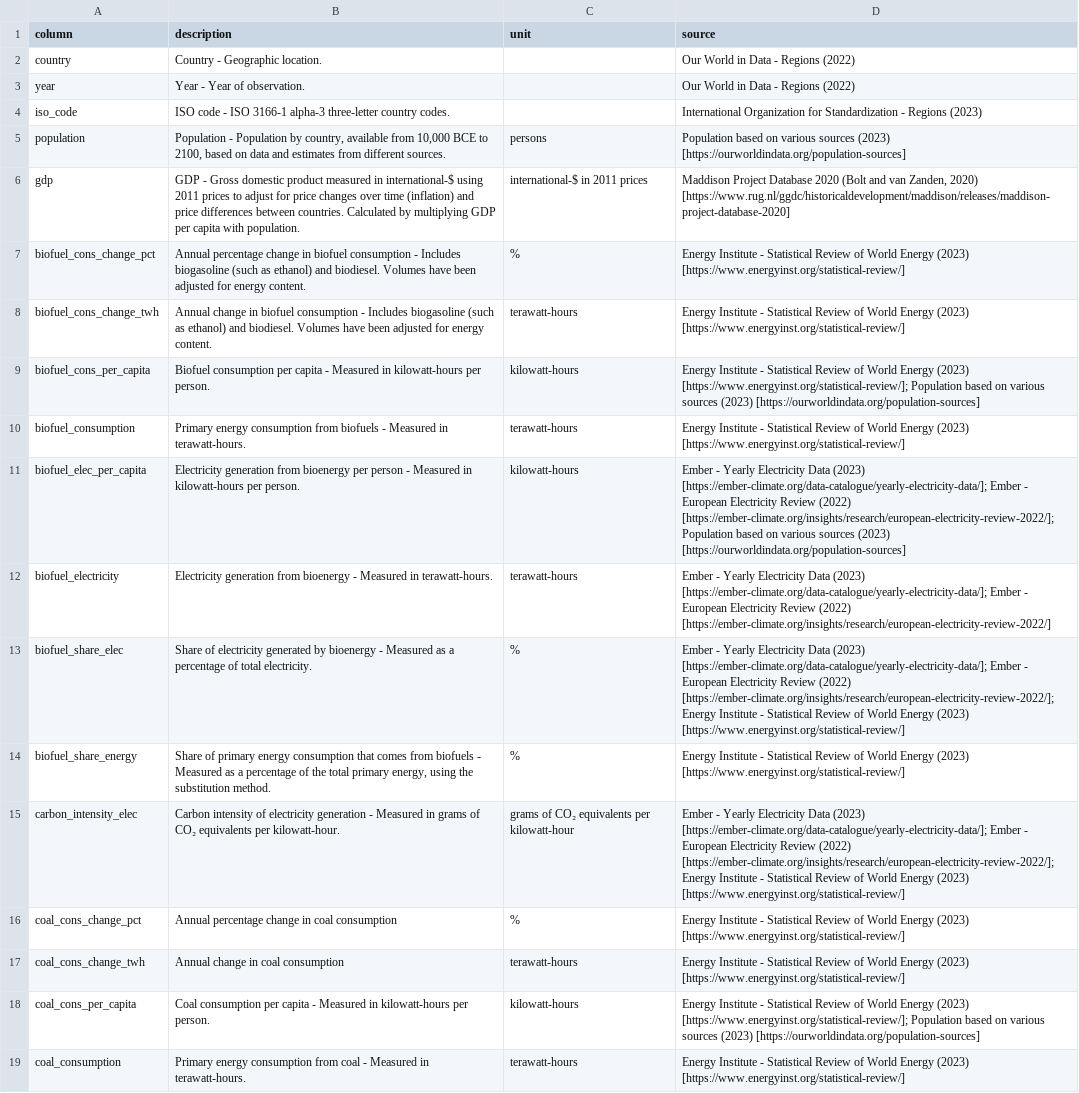
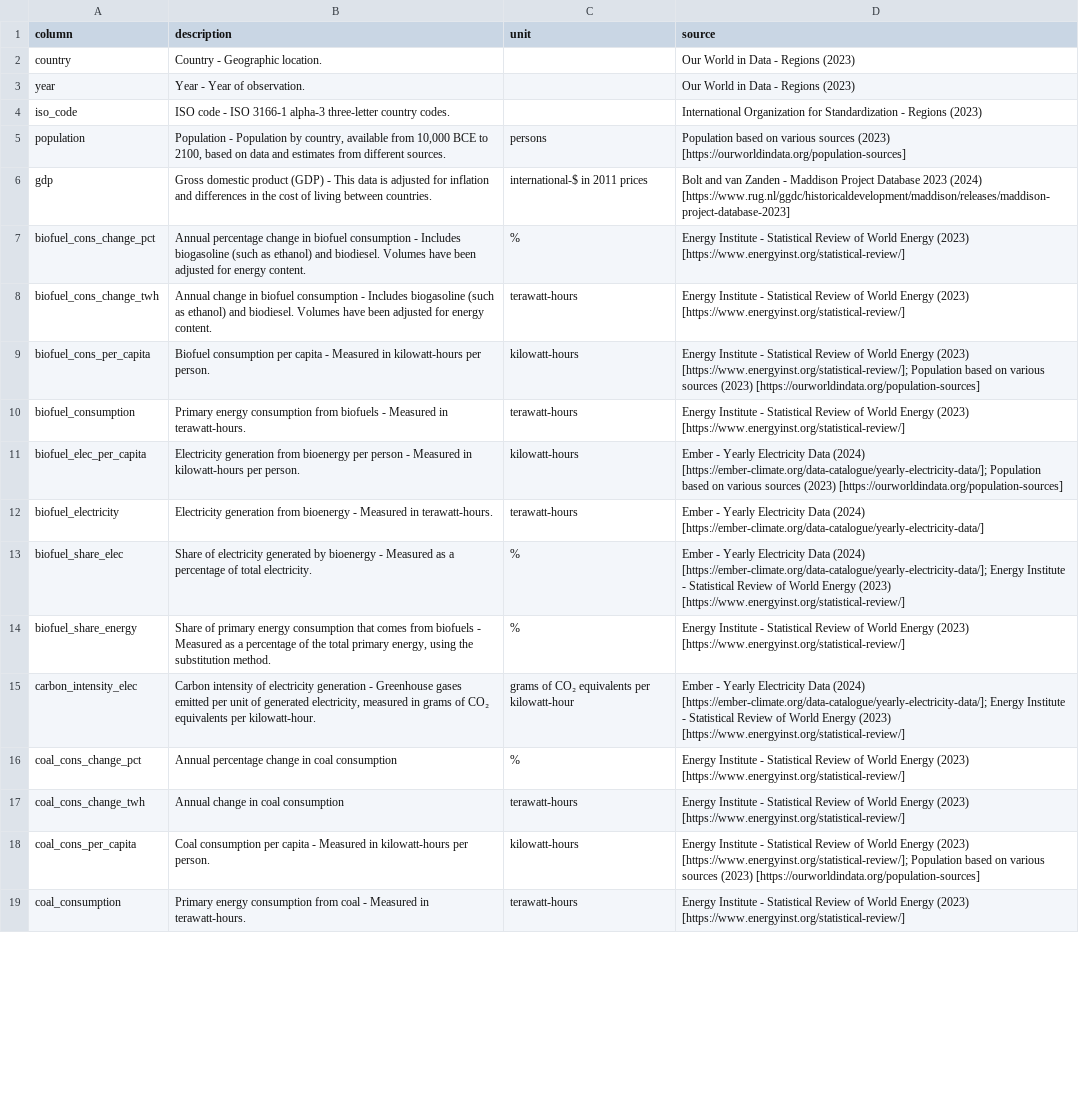
Before and after one commit to owid/energy-data, a CSV file: owid-energy-codebook.csv, drawn as a sheet; only a part is shown; the diff covers the shown part only.

Commit message:
Update data and codebook

```diff
--- a/owid-energy-codebook.csv
+++ b/owid-energy-codebook.csv
@@ -1,7 +1,7 @@
 column,description,unit,source
-country,Country - Geographic location.,,Our World in Data - Regions (2022)
-year,Year - Year of observation.,,Our World in Data - Regions (2022)
+country,Country - Geographic location.,,Our World in Data - Regions (2023)
+year,Year - Year of observation.,,Our World in Data - Regions (2023)
 iso_code,ISO code - ISO 3166-1 alpha-3 three-letter country codes.,,International Organization for Standardization - Regions (2023)
 population,"Population - Population by country, available from 10,000 BCE to 2100, based on data and estimates from different sources.",persons,Population based on various sources (2023) [https://ourworldindata.org/population-sources]
-gdp,GDP - Gross domestic product measured in international-$ using 2011 prices to adjust for price changes over time (inflation) and price differences between countries. Calculated by multiplying GDP per capita with population.,international-$ in 2011 prices,"Maddison Project Database 2020 (Bolt and van Zanden, 2020) [https://www.rug.nl/ggdc/historicaldevelopment/maddison/releases/maddison-project-database-2020]"
+gdp,Gross domestic product (GDP) - This data is adjusted for inflation and differences in the cost of living between countries.,international-$ in 2011 prices,Bolt and van Zanden - Maddison Project Database 2023 (2024) [https://www.rug.nl/ggdc/historicaldevelopment/maddison/releases/maddison-project-database-2023]
 biofuel_cons_change_pct,Annual percentage change in biofuel consumption - Includes biogasoline (such as ethanol) and biodiesel. Volumes have been adjusted for energy content.,%,Energy Institute - Statistical Review of World Energy (2023) [https://www.energyinst.org/statistical-review/]
@@ -10,7 +10,7 @@ biofuel_cons_per_capita,Biofuel consumption per capita - Measured in kilowatt-ho
 biofuel_consumption,Primary energy consumption from biofuels - Measured in terawatt-hours.,terawatt-hours,Energy Institute - Statistical Review of World Energy (2023) [https://www.energyinst.org/statistical-review/]
-biofuel_elec_per_capita,Electricity generation from bioenergy per person - Measured in kilowatt-hours per person.,kilowatt-hours,Ember - Yearly Electricity Data (2023) [https://ember-climate.org/data-catalogue/yearly-electricity-data/]; Ember - European Electricity Review (2022) [https://ember-climate.org/insights/research/european-electricity-review-2022/]; Population based on various sources (2023) [https://ourworldindata.org/population-sources]
-biofuel_electricity,Electricity generation from bioenergy - Measured in terawatt-hours.,terawatt-hours,Ember - Yearly Electricity Data (2023) [https://ember-climate.org/data-catalogue/yearly-electricity-data/]; Ember - European Electricity Review (2022) [https://ember-climate.org/insights/research/european-electricity-review-2022/]
-biofuel_share_elec,Share of electricity generated by bioenergy - Measured as a percentage of total electricity.,%,Ember - Yearly Electricity Data (2023) [https://ember-climate.org/data-catalogue/yearly-electricity-data/]; Ember - European Electricity Review (2022) [https://ember-climate.org/insights/research/european-electricity-review-2022/]; Energy Institute - Statistical Review of World Energy (2023) [https://www.energyinst.org/statistical-review/]
+biofuel_elec_per_capita,Electricity generation from bioenergy per person - Measured in kilowatt-hours per person.,kilowatt-hours,Ember - Yearly Electricity Data (2024) [https://ember-climate.org/data-catalogue/yearly-electricity-data/]; Population based on various sources (2023) [https://ourworldindata.org/population-sources]
+biofuel_electricity,Electricity generation from bioenergy - Measured in terawatt-hours.,terawatt-hours,Ember - Yearly Electricity Data (2024) [https://ember-climate.org/data-catalogue/yearly-electricity-data/]
+biofuel_share_elec,Share of electricity generated by bioenergy - Measured as a percentage of total electricity.,%,Ember - Yearly Electricity Data (2024) [https://ember-climate.org/data-catalogue/yearly-electricity-data/]; Energy Institute - Statistical Review of World Energy (2023) [https://www.energyinst.org/statistical-review/]
 biofuel_share_energy,"Share of primary energy consumption that comes from biofuels - Measured as a percentage of the total primary energy, using the substitution method.",%,Energy Institute - Statistical Review of World Energy (2023) [https://www.energyinst.org/statistical-review/]
-carbon_intensity_elec,Carbon intensity of electricity generation - Measured in grams of CO₂ equivalents per kilowatt-hour.,grams of CO₂ equivalents per kilowatt-hour,Ember - Yearly Electricity Data (2023) [https://ember-climate.org/data-catalogue/yearly-electricity-data/]; Ember - European Electricity Review (2022) [https://ember-climate.org/insights/research/european-electricity-review-2022/]; Energy Institute - Statistical Review of World Energy (2023) [https://www.energyinst.org/statistical-review/]
+carbon_intensity_elec,"Carbon intensity of electricity generation - Greenhouse gases emitted per unit of generated electricity, measured in grams of CO₂ equivalents per kilowatt-hour.",grams of CO₂ equivalents per kilowatt-hour,Ember - Yearly Electricity Data (2024) [https://ember-climate.org/data-catalogue/yearly-electricity-data/]; Energy Institute - Statistical Review of World Energy (2023) [https://www.energyinst.org/statistical-review/]
 coal_cons_change_pct,Annual percentage change in coal consumption,%,Energy Institute - Statistical Review of World Energy (2023) [https://www.energyinst.org/statistical-review/]
```
Also changed, not shown: 49 edited cells elsewhere in this file.
